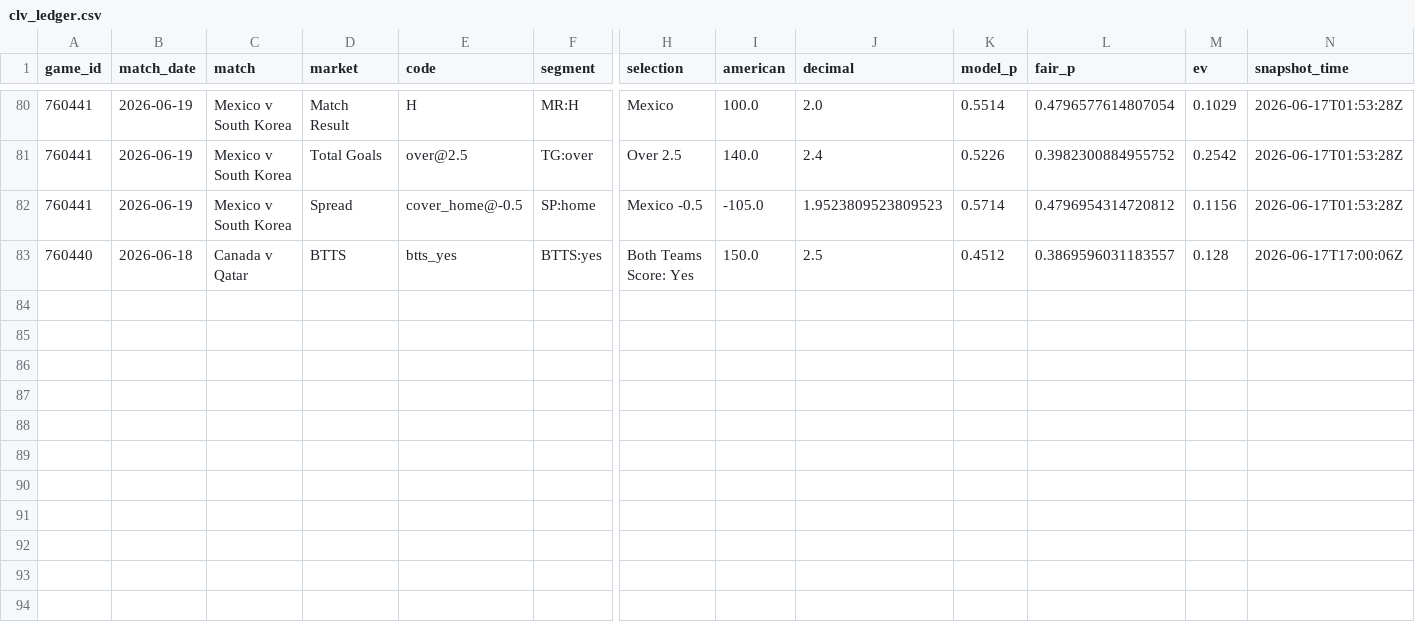
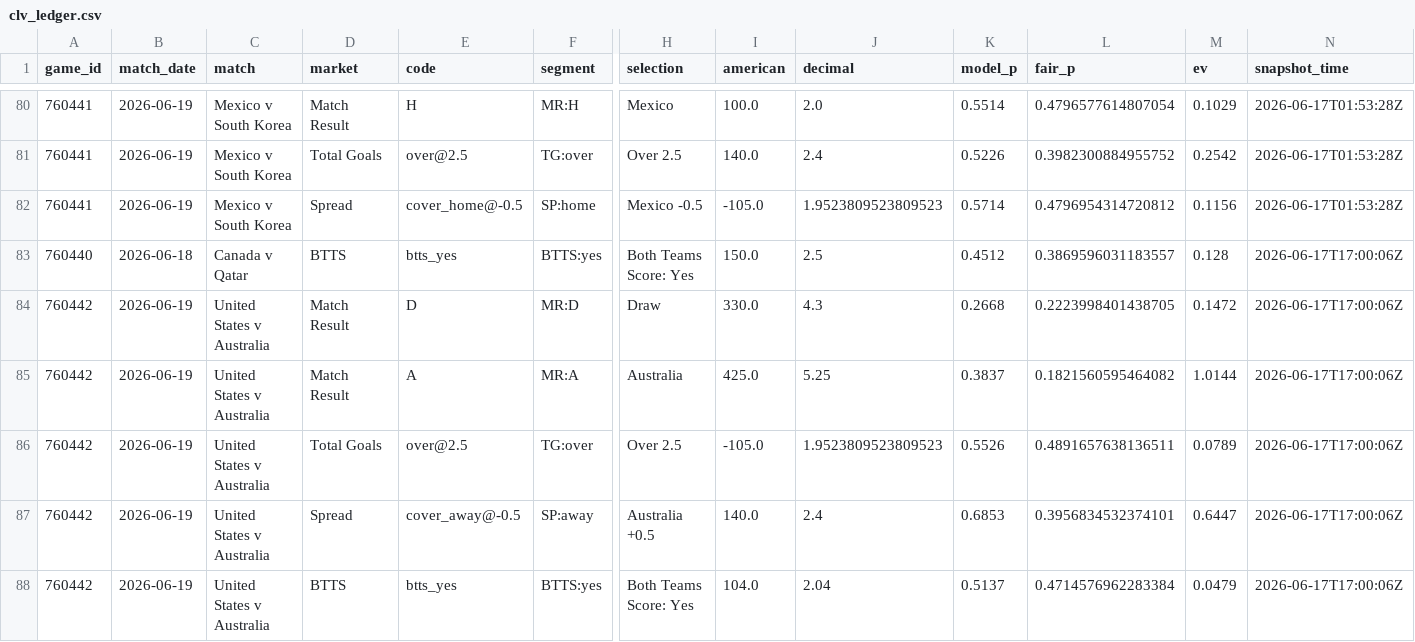
Before and after one commit to mgwinnier/soccer-model, a CSV file: reports/clv_ledger.csv, drawn as a sheet; only a part is shown, gaps mark what is left out; rows hold the shown columns only; the diff names each change by its address in the sheet, - before the commit and + after, or states it on an @@ line.

```diff
--- a/reports/clv_ledger.csv
+++ b/reports/clv_ledger.csv
+row 84: 760442 | 2026-06-19 | United States v Australia | Match Result | D | MR:D | Draw | 330.0 | 4.3 | 0.2668 | 0.2223998401438705 | 0.1472 | 2026-06-17T17:00:06Z
+row 85: 760442 | 2026-06-19 | United States v Australia | Match Result | A | MR:A | Australia | 425.0 | 5.25 | 0.3837 | 0.1821560595464082 | 1.0144 | 2026-06-17T17:00:06Z
+row 86: 760442 | 2026-06-19 | United States v Australia | Total Goals | over@2.5 | TG:over | Over 2.5 | -105.0 | 1.9523809523809523 | 0.5526 | 0.4891657638136511 | 0.0789 | 2026-06-17T17:00:06Z
+row 87: 760442 | 2026-06-19 | United States v Australia | Spread | cover_away@-0.5 | SP:away | Australia +0.5 | 140.0 | 2.4 | 0.6853 | 0.3956834532374101 | 0.6447 | 2026-06-17T17:00:06Z
+row 88: 760442 | 2026-06-19 | United States v Australia | BTTS | btts_yes | BTTS:yes | Both Teams Score: Yes | 104.0 | 2.04 | 0.5137 | 0.4714576962283384 | 0.0479 | 2026-06-17T17:00:06Z
```
Also changed, not shown: reports/clv_open.csv.
